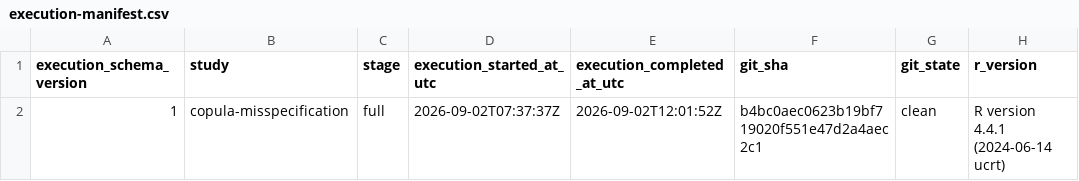
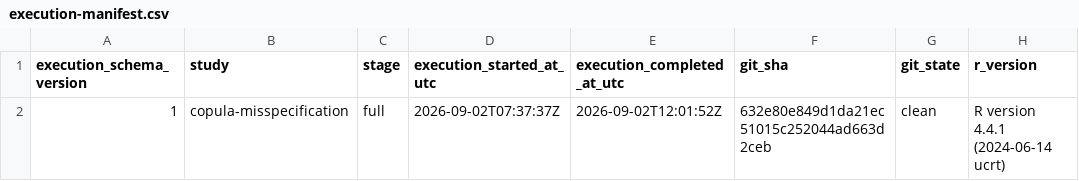
Before and after one commit to ahibbert/gamlss.longitudinal, a CSV file: paper/data/public-derived/copula-misspecification/execution-manifest.csv, drawn as a sheet; only a part is shown; the diff names each change by its address in the sheet, - before the commit and + after, or states it on an @@ line.

Commit message:
Rebind evidence provenance after privacy rewrite

```diff
--- a/paper/data/public-derived/copula-misspecification/execution-manifest.csv
+++ b/paper/data/public-derived/copula-misspecification/execution-manifest.csv
-F2 (git_sha): b4bc0aec0623b19bf719020f551e47d2a4aec2c1
+F2 (git_sha): 632e80e849d1da21ec51015c252044ad663d2ceb
```
